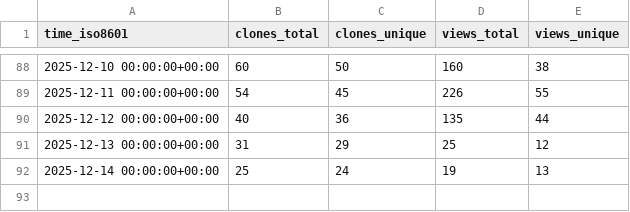
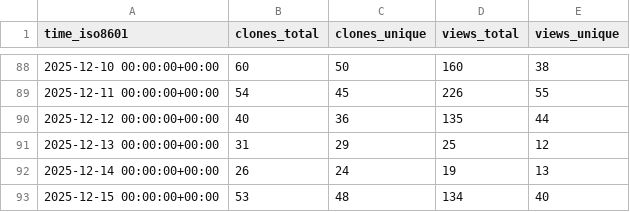
Before and after one commit to dynamia-ai/hami-analysis, a CSV file: Project-HAMi/HAMi-core/ghrs-data/views_clones_aggregate.csv, drawn as a sheet; only a part is shown, gaps mark what is left out.

```diff
--- a/Project-HAMi/HAMi-core/ghrs-data/views_clones_aggregate.csv
+++ b/Project-HAMi/HAMi-core/ghrs-data/views_clones_aggregate.csv
@@ -91,2 +91,3 @@ time_iso8601,clones_total,clones_unique,views_total,views_unique
 2025-12-13 00:00:00+00:00,31,29,25,12
-2025-12-14 00:00:00+00:00,25,24,19,13
+2025-12-14 00:00:00+00:00,26,24,19,13
+2025-12-15 00:00:00+00:00,53,48,134,40
```
Also changed, not shown: 1 other file.
